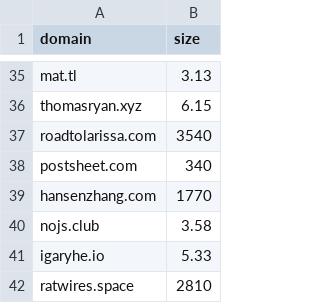
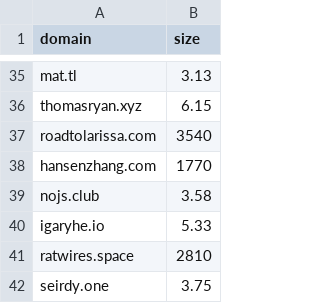
Before and after one commit to karan/nojs.club, a CSV file: _data/sites.csv, drawn as a sheet; only a part is shown, gaps mark what is left out; the shorter side is filled out with more unchanged rows; the diff names each change by its address in the sheet, - before the commit and + after, or states it on an @@ line.

Commit message:
remove postsheet.com, fixes #80

```diff
--- a/_data/sites.csv
+++ b/_data/sites.csv
-row 38: postsheet.com | 340
```
